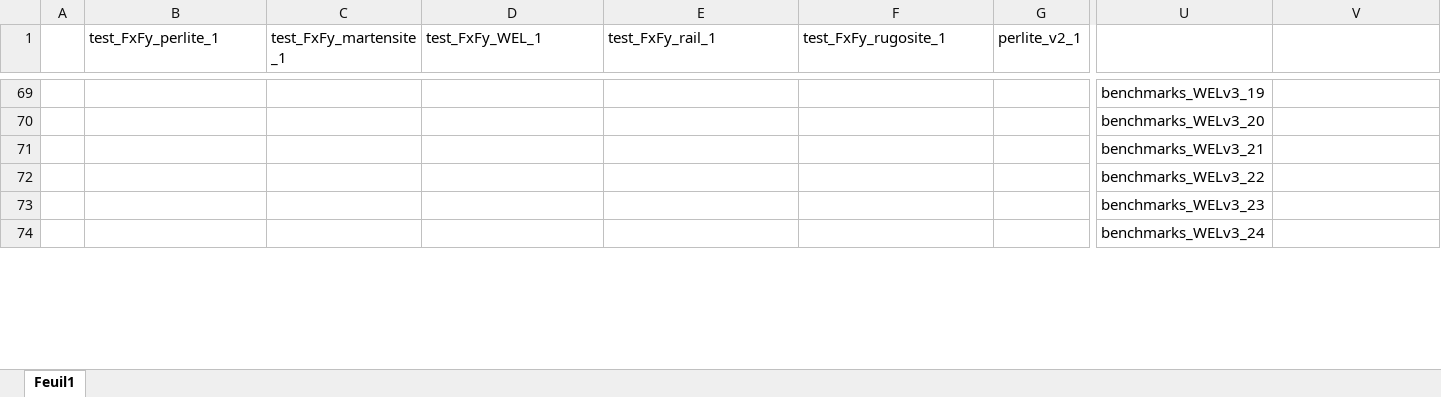
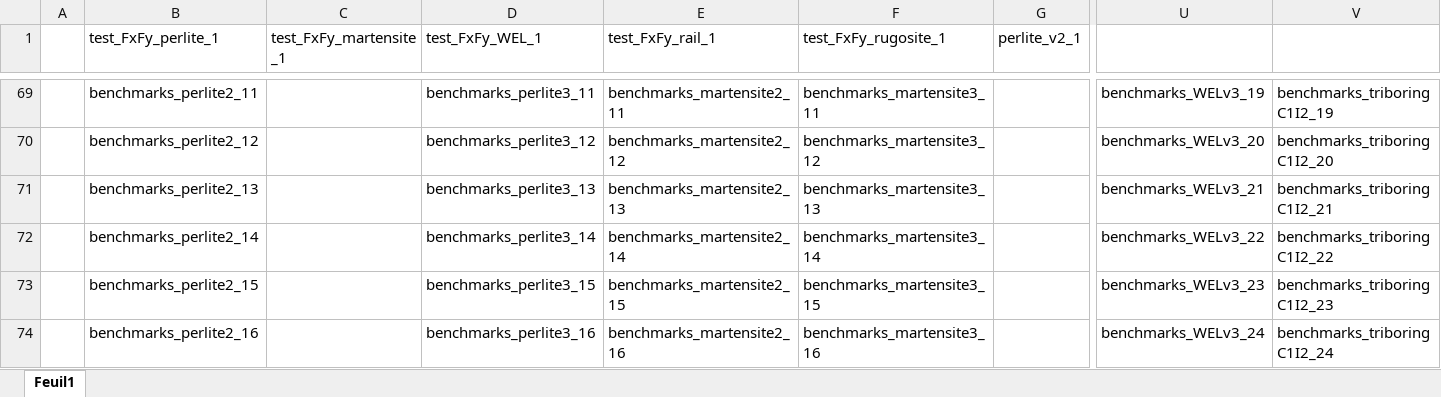
Before and after one commit to lucasd726/enregistrements, an Excel workbook: nom_fichiers.xlsx, sheet Feuil1, drawn as a sheet; only a part is shown, gaps mark what is left out; values as stored, in another font and other column widths than the file's, no borders; the diff covers the shown part only; the diff names each change by its address in the sheet, - before the commit and + after, or states it on an @@ line.

```diff
--- a/nom_fichiers.xlsx (sheet Feuil1)
+++ b/nom_fichiers.xlsx (sheet Feuil1)
-B69 (test_FxFy_perlite_1): (empty)
+B69 (test_FxFy_perlite_1): benchmarks_perlite2_11
-D69 (test_FxFy_WEL_1): (empty)
+D69 (test_FxFy_WEL_1): benchmarks_perlite3_11
-E69 (test_FxFy_rail_1): (empty)
+E69 (test_FxFy_rail_1): benchmarks_martensite2_11
-F69 (test_FxFy_rugosite_1): (empty)
+F69 (test_FxFy_rugosite_1): benchmarks_martensite3_11
-V69: (empty)
+V69: benchmarks_triboringC1I2_19
-B70 (test_FxFy_perlite_1): (empty)
+B70 (test_FxFy_perlite_1): benchmarks_perlite2_12
-D70 (test_FxFy_WEL_1): (empty)
+D70 (test_FxFy_WEL_1): benchmarks_perlite3_12
-E70 (test_FxFy_rail_1): (empty)
+E70 (test_FxFy_rail_1): benchmarks_martensite2_12
-F70 (test_FxFy_rugosite_1): (empty)
+F70 (test_FxFy_rugosite_1): benchmarks_martensite3_12
-V70: (empty)
+V70: benchmarks_triboringC1I2_20
-B71 (test_FxFy_perlite_1): (empty)
+B71 (test_FxFy_perlite_1): benchmarks_perlite2_13
-D71 (test_FxFy_WEL_1): (empty)
+D71 (test_FxFy_WEL_1): benchmarks_perlite3_13
-E71 (test_FxFy_rail_1): (empty)
+E71 (test_FxFy_rail_1): benchmarks_martensite2_13
-F71 (test_FxFy_rugosite_1): (empty)
+F71 (test_FxFy_rugosite_1): benchmarks_martensite3_13
-V71: (empty)
+V71: benchmarks_triboringC1I2_21
-B72 (test_FxFy_perlite_1): (empty)
+B72 (test_FxFy_perlite_1): benchmarks_perlite2_14
-D72 (test_FxFy_WEL_1): (empty)
+D72 (test_FxFy_WEL_1): benchmarks_perlite3_14
-E72 (test_FxFy_rail_1): (empty)
+E72 (test_FxFy_rail_1): benchmarks_martensite2_14
-F72 (test_FxFy_rugosite_1): (empty)
+F72 (test_FxFy_rugosite_1): benchmarks_martensite3_14
-V72: (empty)
+V72: benchmarks_triboringC1I2_22
-B73 (test_FxFy_perlite_1): (empty)
+B73 (test_FxFy_perlite_1): benchmarks_perlite2_15
-D73 (test_FxFy_WEL_1): (empty)
+D73 (test_FxFy_WEL_1): benchmarks_perlite3_15
-E73 (test_FxFy_rail_1): (empty)
+E73 (test_FxFy_rail_1): benchmarks_martensite2_15
-F73 (test_FxFy_rugosite_1): (empty)
+F73 (test_FxFy_rugosite_1): benchmarks_martensite3_15
-V73: (empty)
+V73: benchmarks_triboringC1I2_23
-B74 (test_FxFy_perlite_1): (empty)
+B74 (test_FxFy_perlite_1): benchmarks_perlite2_16
-D74 (test_FxFy_WEL_1): (empty)
+D74 (test_FxFy_WEL_1): benchmarks_perlite3_16
-E74 (test_FxFy_rail_1): (empty)
+E74 (test_FxFy_rail_1): benchmarks_martensite2_16
-F74 (test_FxFy_rugosite_1): (empty)
+F74 (test_FxFy_rugosite_1): benchmarks_martensite3_16
-V74: (empty)
+V74: benchmarks_triboringC1I2_24
```
Also changed, not shown: 149 added rows and 88 edited cells elsewhere in this sheet, 19 other files.
